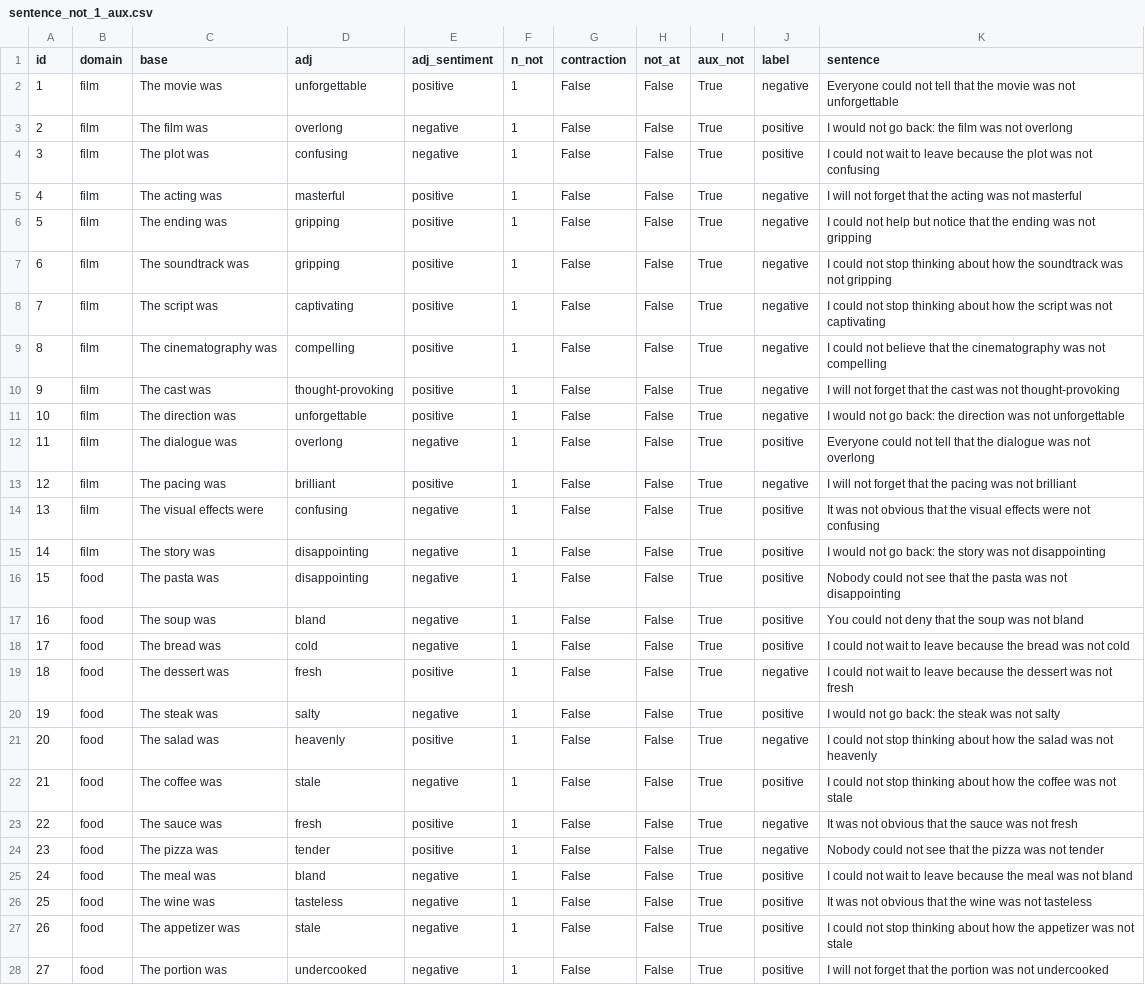
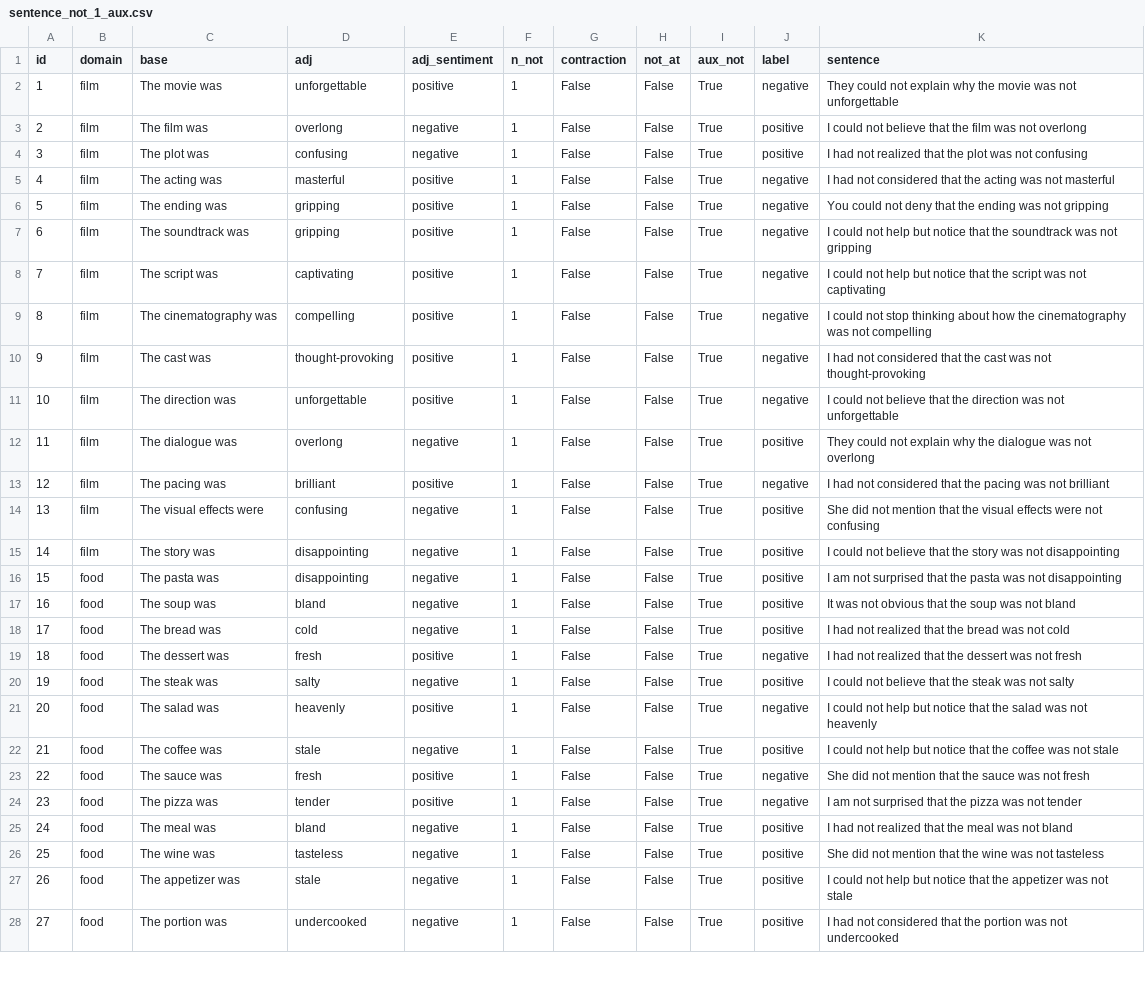
Before and after one commit to elenipapadopulos/xai-nlp, a CSV file: data/aux_not/sentence_not_1_aux.csv, drawn as a sheet; only a part is shown; the diff covers the shown part only; the diff names each change by its address in the sheet, - before the commit and + after, or states it on an @@ line.

```diff
--- a/data/aux_not/sentence_not_1_aux.csv
+++ b/data/aux_not/sentence_not_1_aux.csv
-K2 (sentence): Everyone could not tell that the movie…
+K2 (sentence): They could not explain why the movie…
-K3 (sentence): I would not go back: the film…
+K3 (sentence): I could not believe that the film…
-K4 (sentence): I could not wait to leave because the plot…
+K4 (sentence): I had not realized that the plot…
-K5 (sentence): I will not forget that the…
+K5 (sentence): I had not considered that the…
-K6 (sentence): I could not help but notice that the…
+K6 (sentence): You could not deny that the…
-K7 (sentence): …could not stop thinking about how the soundtrack…
+K7 (sentence): …could not help but notice that the soundtrack…
-K8 (sentence): …could not stop thinking about how the script…
+K8 (sentence): …could not help but notice that the script…
-K9 (sentence): …could not believe that the cinematography…
+K9 (sentence): …could not stop thinking about how the cinematography…
-K10 (sentence): I will not forget that the…
+K10 (sentence): I had not considered that the…
-K11 (sentence): I would not go back: the direction…
+K11 (sentence): I could not believe that the direction…
-K12 (sentence): Everyone could not tell that the dialogue…
+K12 (sentence): They could not explain why the dialogue…
-K13 (sentence): I will not forget that the…
+K13 (sentence): I had not considered that the…
-K14 (sentence): It was not obvious that the…
+K14 (sentence): She did not mention that the…
-K15 (sentence): I would not go back: the story…
+K15 (sentence): I could not believe that the story…
-K16 (sentence): Nobody could not see that the…
+K16 (sentence): I am not surprised that the…
-K17 (sentence): You could not deny that the…
+K17 (sentence): It was not obvious that the…
-K18 (sentence): I could not wait to leave because the bread…
+K18 (sentence): I had not realized that the bread…
-K19 (sentence): I could not wait to leave because the dessert…
+K19 (sentence): I had not realized that the dessert…
-K20 (sentence): I would not go back: the steak…
+K20 (sentence): I could not believe that the steak…
-K21 (sentence): …could not stop thinking about how the salad…
+K21 (sentence): …could not help but notice that the salad…
-K22 (sentence): …could not stop thinking about how the coffee…
+K22 (sentence): …could not help but notice that the coffee…
-K23 (sentence): It was not obvious that the…
+K23 (sentence): She did not mention that the…
-K24 (sentence): Nobody could not see that the…
+K24 (sentence): I am not surprised that the…
-K25 (sentence): I could not wait to leave because the meal…
+K25 (sentence): I had not realized that the meal…
-K26 (sentence): It was not obvious that the…
+K26 (sentence): She did not mention that the…
-K27 (sentence): …could not stop thinking about how the appetizer…
+K27 (sentence): …could not help but notice that the appetizer…
-K28 (sentence): I will not forget that the…
+K28 (sentence): I had not considered that the…
```
Also changed, not shown: 43 edited cells elsewhere in this file, data/aux_not/sentence_not_0_aux.csv, new_results/distilbert-base-uncased-finetuned-sst-2-english/performance.csv, 47 other files.
